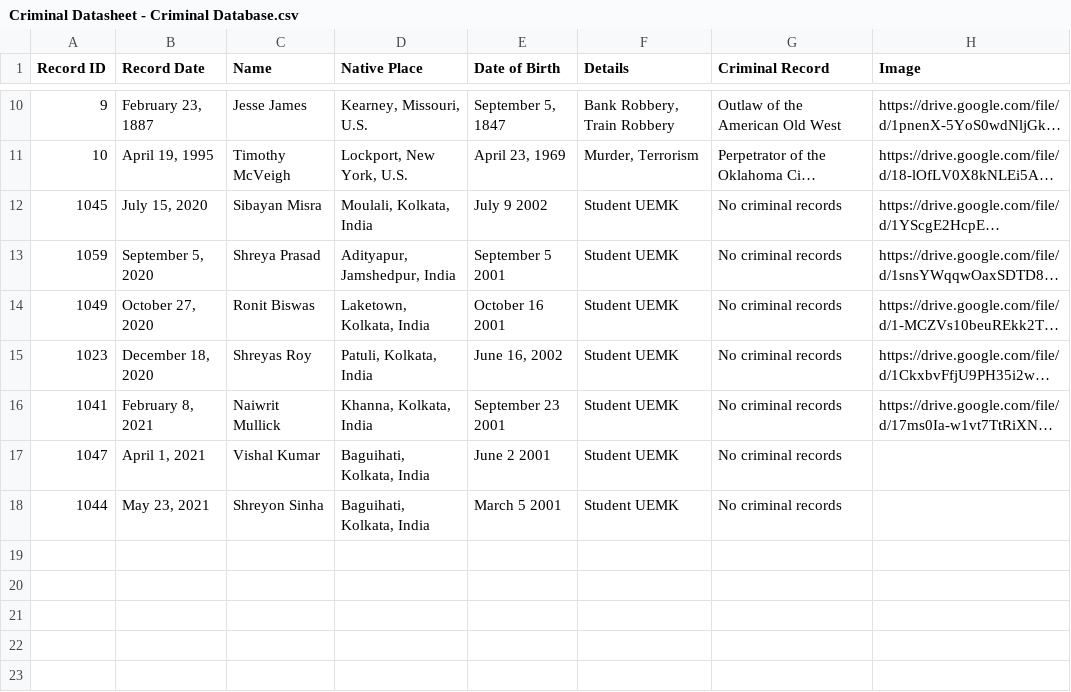
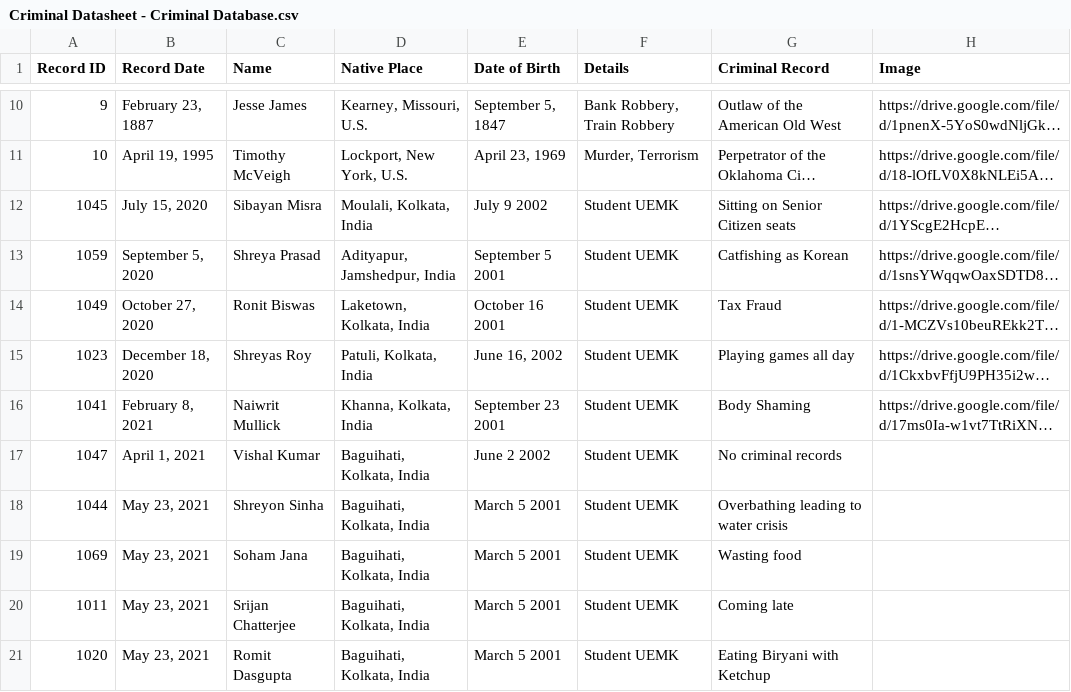
Before and after one commit to sibayanmisra2002/securityweb, a CSV file: server/Criminal Datasheet - Criminal Database.csv, drawn as a sheet; only a part is shown, gaps mark what is left out; long unchanged cells end in …; the diff names each change by its address in the sheet, - before the commit and + after, or states it on an @@ line.

Commit message:
change criminal datasheet

```diff
--- a/server/Criminal Datasheet - Criminal Database.csv
+++ b/server/Criminal Datasheet - Criminal Database.csv
-G12 (Criminal Record): No criminal records
+G12 (Criminal Record): Sitting on Senior Citizen seats
-G13 (Criminal Record): No criminal records
+G13 (Criminal Record): Catfishing as Korean
-G14 (Criminal Record): No criminal records
+G14 (Criminal Record): Tax Fraud
-G15 (Criminal Record): No criminal records
+G15 (Criminal Record): Playing games all day
-G16 (Criminal Record): No criminal records
+G16 (Criminal Record): Body Shaming
-E17 (Date of Birth): June 2 2001
+E17 (Date of Birth): June 2 2002
-G18 (Criminal Record): No criminal records
+G18 (Criminal Record): Overbathing leading to water crisis
+row 19: 1069 | May 23, 2021 | Soham Jana | Baguihati, Kolkata, India | March 5 2001 | Student UEMK | Wasting food
+row 20: 1011 | May 23, 2021 | Srijan Chatterjee | Baguihati, Kolkata, India | March 5 2001 | Student UEMK | Coming late
+row 21: 1020 | May 23, 2021 | Romit Dasgupta | Baguihati, Kolkata, India | March 5 2001 | Student UEMK | Eating Biryani with Ketchup
```
